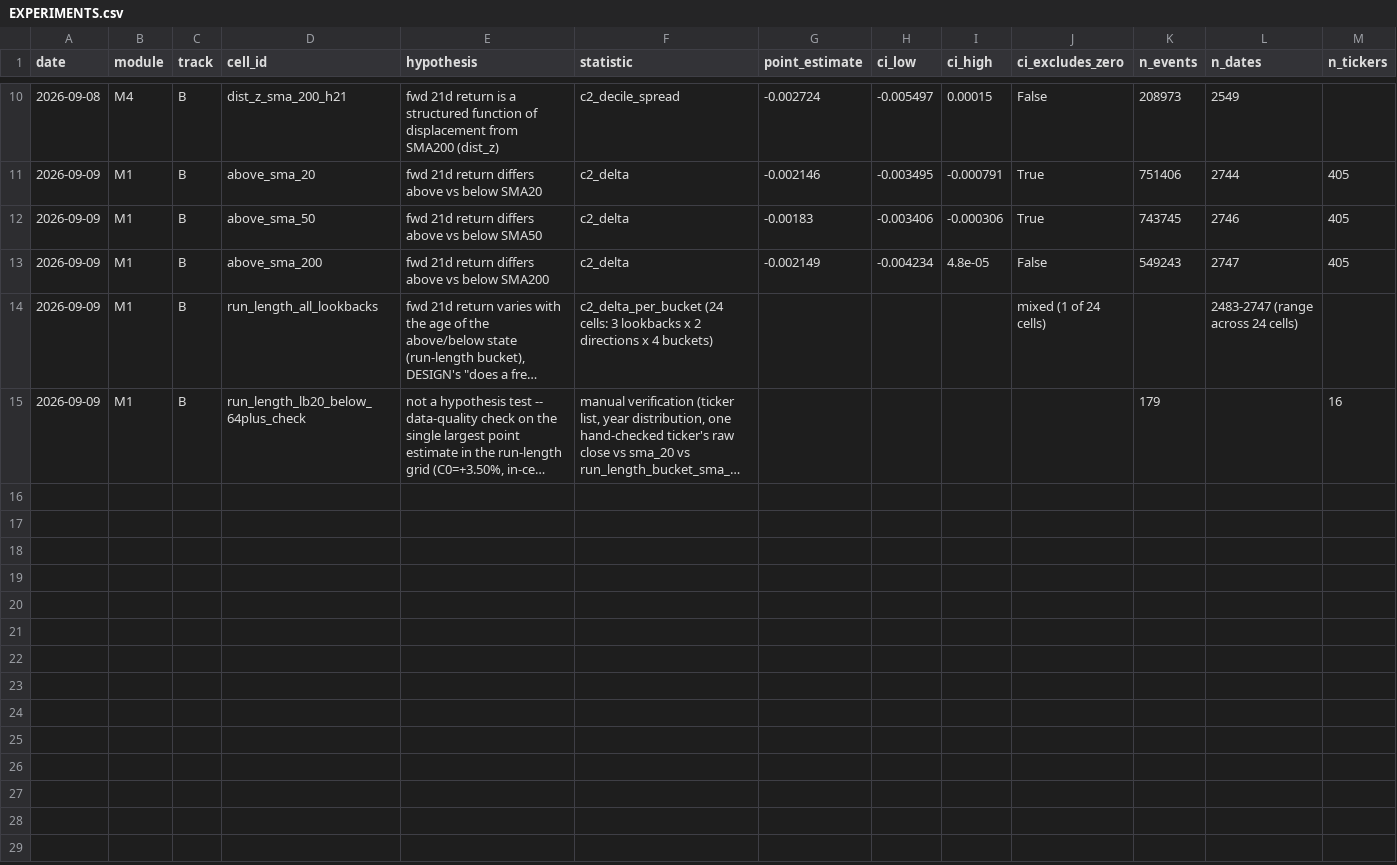
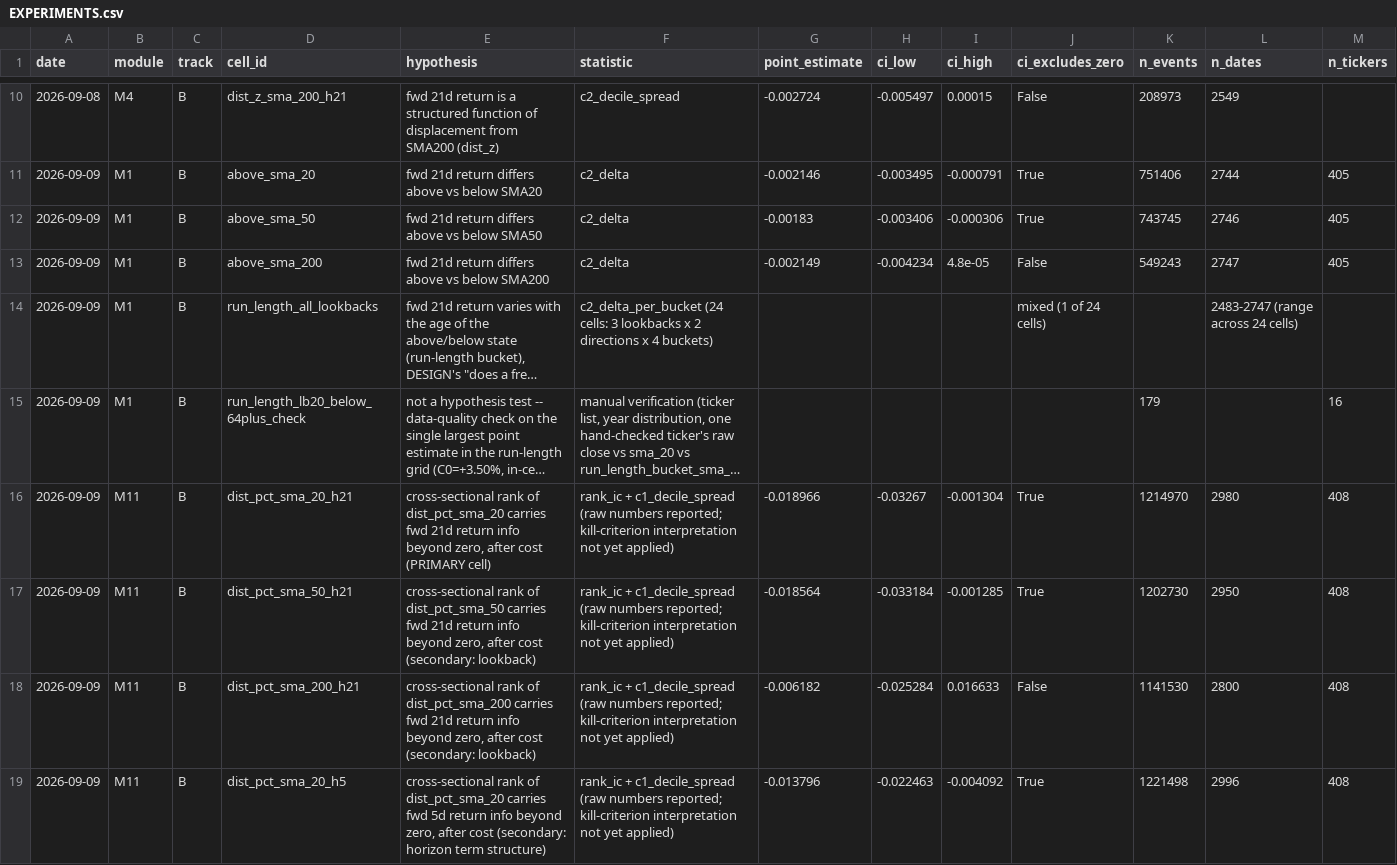
Before and after one commit to omerk1/stocks_analysis, a CSV file: docs/features/moving-averages/EXPERIMENTS.csv, drawn as a sheet; only a part is shown, gaps mark what is left out; long unchanged cells end in …; rows hold the shown columns only; the diff covers the shown part only; the diff names each change by its address in the sheet, - before the commit and + after, or states it on an @@ line.

```diff
--- a/docs/features/moving-averages/EXPERIMENTS.csv
+++ b/docs/features/moving-averages/EXPERIMENTS.csv
+row 16: 2026-09-09 | M11 | B | dist_pct_sma_20_h21 | cross-sectional rank of dist_pct_sma_20 carries fwd 21d return info beyond zero, after cost (PRIMARY cell) | rank_ic + c1_decile_spread (raw numbers reported; kill-criterion interpretation not yet applied) | -0.018966 | -0.03267 | -0.001304 | True | 1214970 | 2980 | 408
+row 17: 2026-09-09 | M11 | B | dist_pct_sma_50_h21 | cross-sectional rank of dist_pct_sma_50 carries fwd 21d return info beyond zero, after cost (secondary: lookback) | rank_ic + c1_decile_spread (raw numbers reported; kill-criterion interpretation not yet applied) | -0.018564 | -0.033184 | -0.001285 | True | 1202730 | 2950 | 408
+row 18: 2026-09-09 | M11 | B | dist_pct_sma_200_h21 | cross-sectional rank of dist_pct_sma_200 carries fwd 21d return info beyond zero, after cost (secondary: lookback) | rank_ic + c1_decile_spread (raw numbers reported; kill-criterion interpretation not yet applied) | -0.006182 | -0.025284 | 0.016633 | False | 1141530 | 2800 | 408
+row 19: 2026-09-09 | M11 | B | dist_pct_sma_20_h5 | cross-sectional rank of dist_pct_sma_20 carries fwd 5d return info beyond zero, after cost (secondary: horizon term structure) | rank_ic + c1_decile_spread (raw numbers reported; kill-criterion interpretation not yet applied) | -0.013796 | -0.022463 | -0.004092 | True | 1221498 | 2996 | 408
```
Also changed, not shown: 3 added rows elsewhere in this file, 7 other files.
